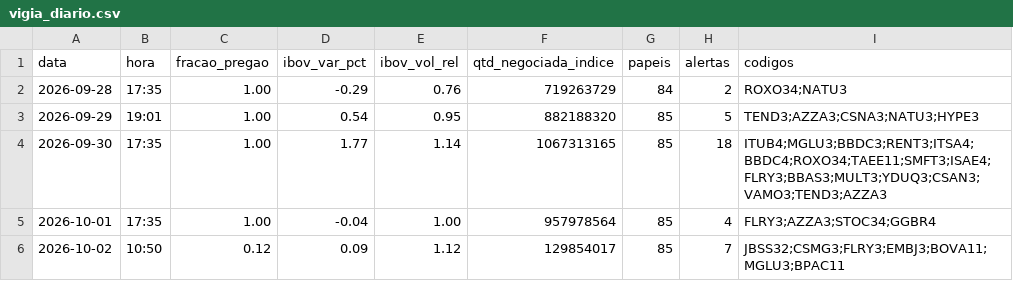
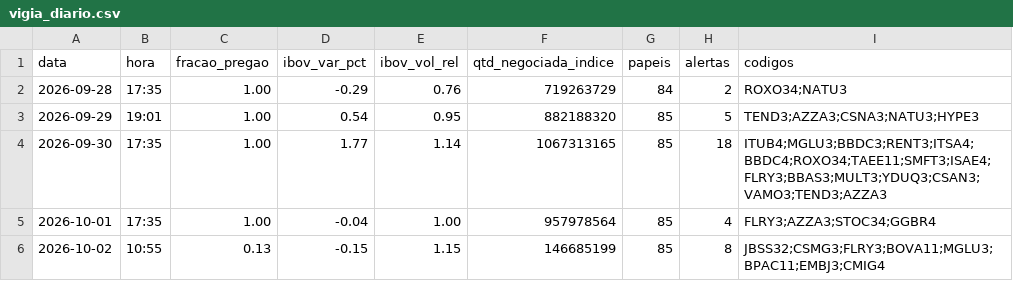
Before and after one commit to rlavourinha/monitor-cobertura, a CSV file: data/vigia_diario.csv, drawn as a sheet.

Commit message:
vigia: alertas em tempo real 2026-10-02 10:55

```diff
--- a/data/vigia_diario.csv
+++ b/data/vigia_diario.csv
@@ -5,2 +5,2 @@ data,hora,fracao_pregao,ibov_var_pct,ibov_vol_rel,qtd_negociada_indice,papeis,al
 2026-10-01,17:35,1.00,-0.04,1.00,957978564,85,4,FLRY3;AZZA3;STOC34;GGBR4
-2026-10-02,10:50,0.12,0.09,1.12,129854017,85,7,JBSS32;CSMG3;FLRY3;EMBJ3;BOVA11;MGLU3;BPAC11
+2026-10-02,10:55,0.13,-0.15,1.15,146685199,85,8,JBSS32;CSMG3;FLRY3;BOVA11;MGLU3;BPAC11;EMBJ3;CMIG4
```
Also changed, not shown: 3 other files.
